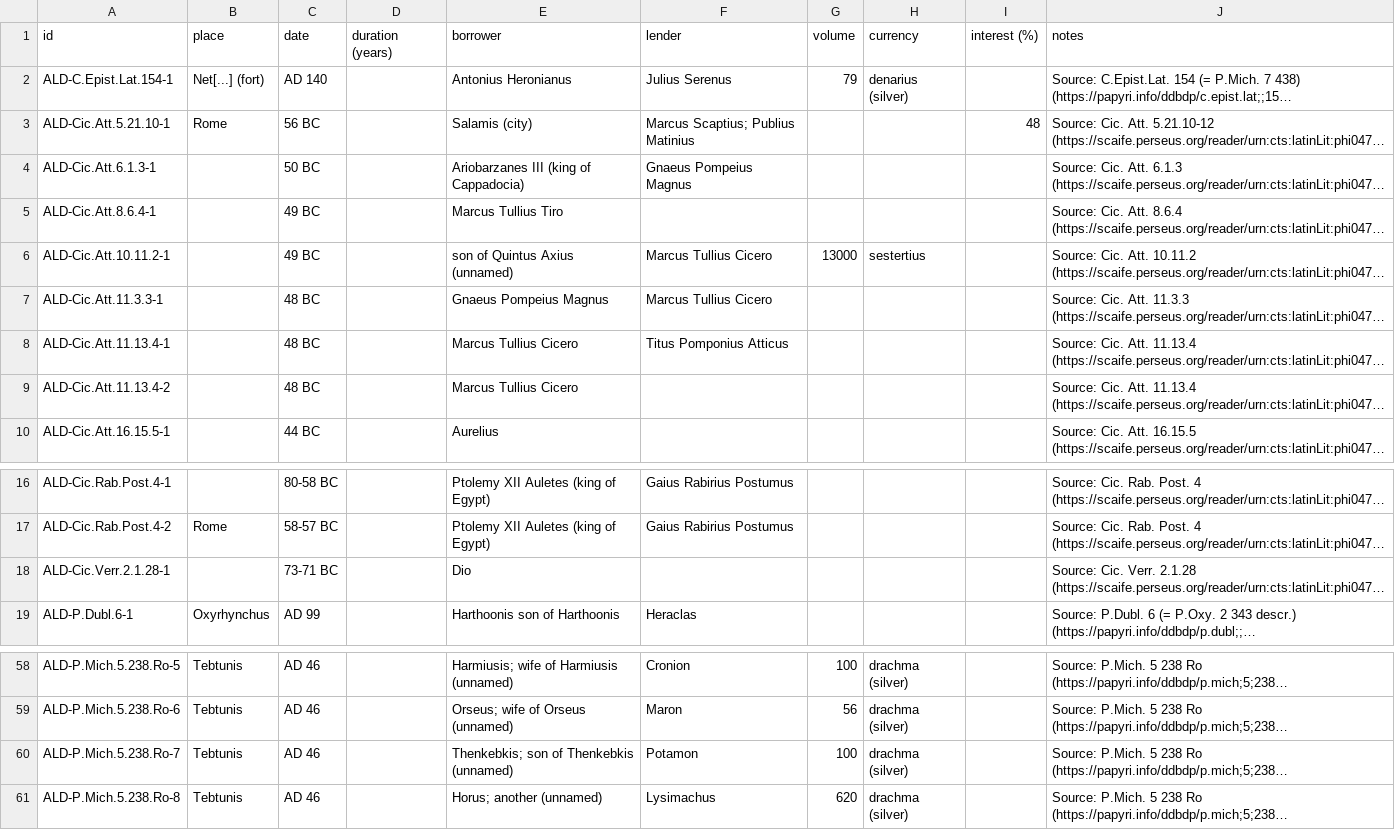
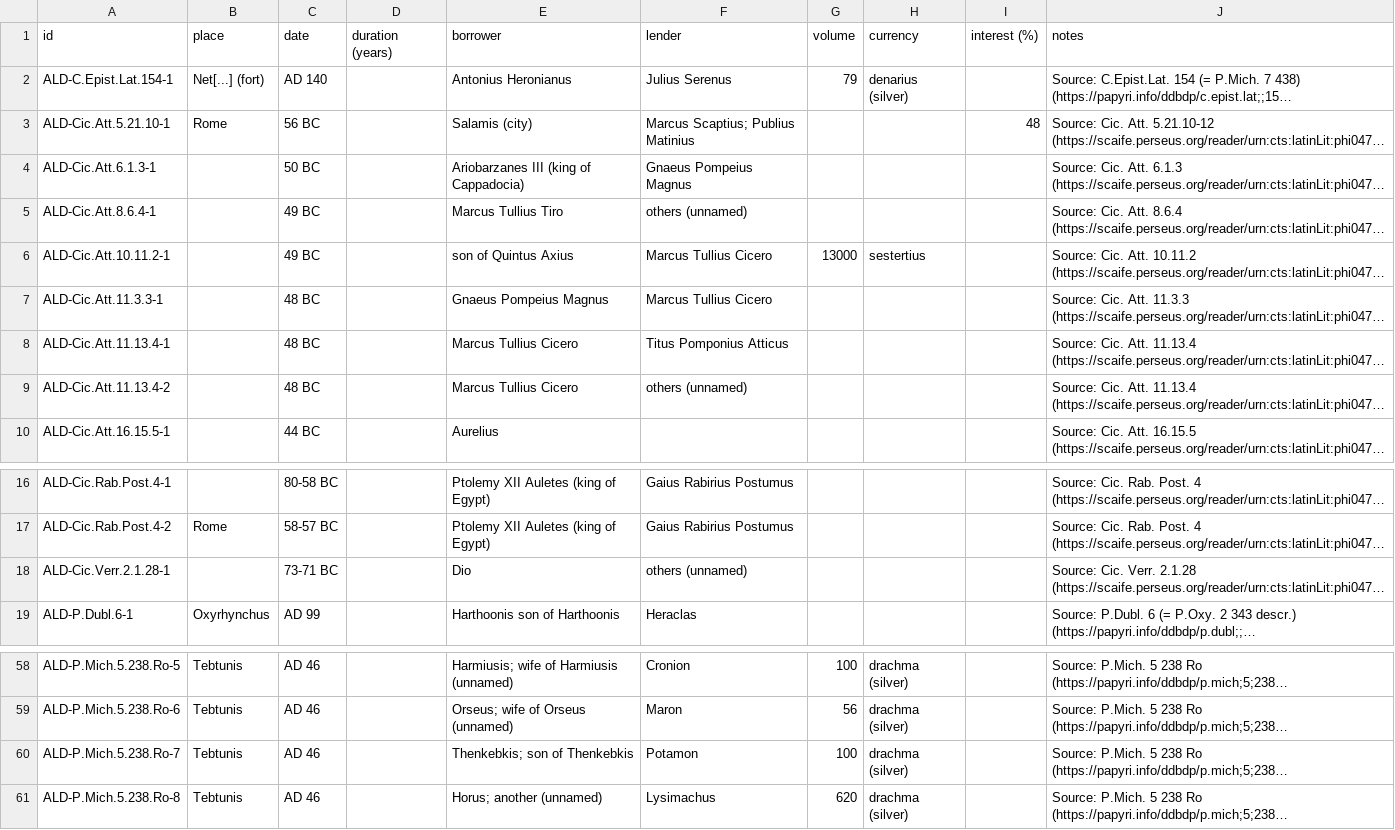
Before and after one commit to hansenvalueinvesting/ancient-loans-database, a CSV file: ald.csv, drawn as a sheet; only a part is shown, gaps mark what is left out; long unchanged cells end in …; the diff names each change by its address in the sheet, - before the commit and + after, or states it on an @@ line.

```diff
--- a/ald.csv
+++ b/ald.csv
-F5 (lender): (empty)
+F5 (lender): others (unnamed)
-E6 (borrower): son of Quintus Axius (unnamed)
+E6 (borrower): son of Quintus Axius
-F9 (lender): (empty)
+F9 (lender): others (unnamed)
-F18 (lender): (empty)
+F18 (lender): others (unnamed)
-E60 (borrower): Thenkebkis; son of Thenkebkis (unnamed)
+E60 (borrower): Thenkebkis; son of Thenkebkis
```
Also changed, not shown: 2 other files.
